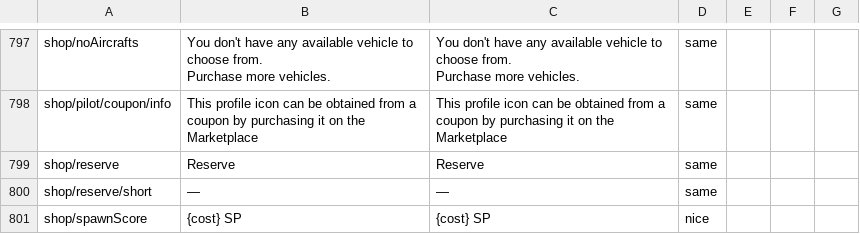
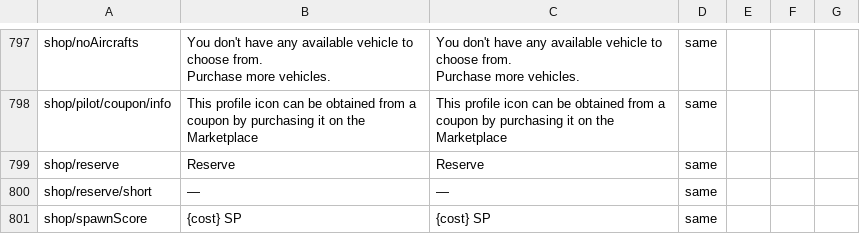
Before and after one commit to mikechuy/SCAM, a CSV file: menu.csv, drawn as a sheet; only a part is shown, gaps mark what is left out; the diff covers the shown part only.

```diff
--- a/menu.csv
+++ b/menu.csv
@@ -854,2 +854,2 @@ shop/reserve;Reserve;Reserve;same;;;
 shop/reserve/short;—;—;same;;;
-shop/spawnScore;{cost} SP;{cost} SP;nice;;;
+shop/spawnScore;{cost} SP;{cost} SP;same;;;
```
Also changed, not shown: 1 added row and 2 edited cells elsewhere in this file, controls.csv, units_modifications.csv, 1 other file.
